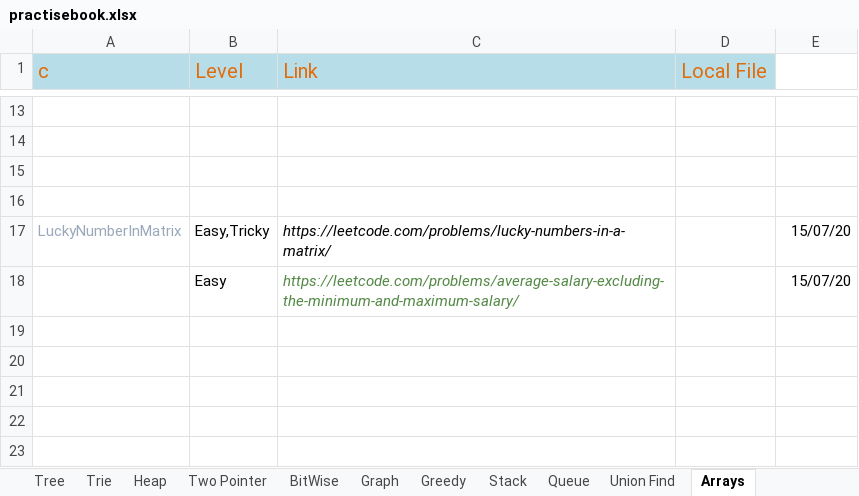
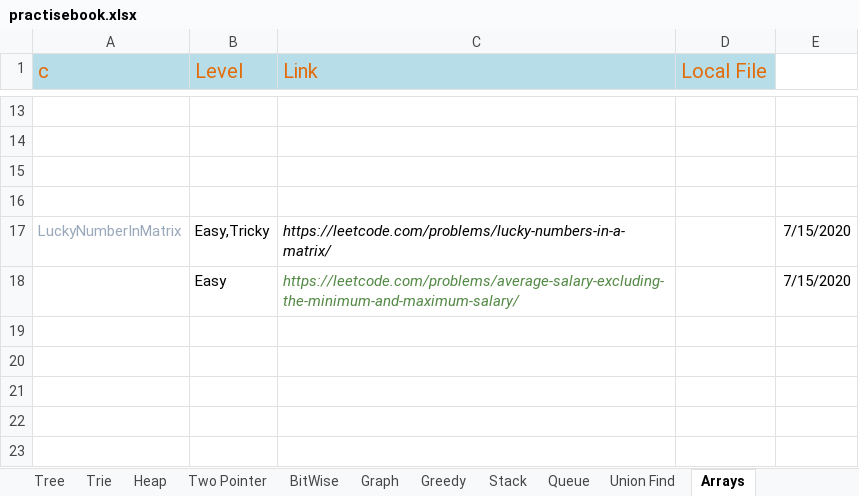
Before and after one commit to The-Neo-Noir/my-coding-practise, an Excel workbook: src/main/java/com/aneonoir/dsalgo/practise/practisebook.xlsx, sheet Arrays, drawn as a sheet; only a part is shown, gaps mark what is left out; values as stored, in another font and other column widths than the file's, no borders; the diff names each change by its address in the sheet, - before the commit and + after, or states it on an @@ line.

```diff
--- a/src/main/java/com/aneonoir/dsalgo/practise/practisebook.xlsx (sheet Arrays)
+++ b/src/main/java/com/aneonoir/dsalgo/practise/practisebook.xlsx (sheet Arrays)
-E17:E18: 15/07/20
+E17:E18: 7/15/2020
```
Also changed, not shown: sheet LinkedList, sheet Dynamic Programming, sheet backtracking, sheet Sorting, sheet String.
